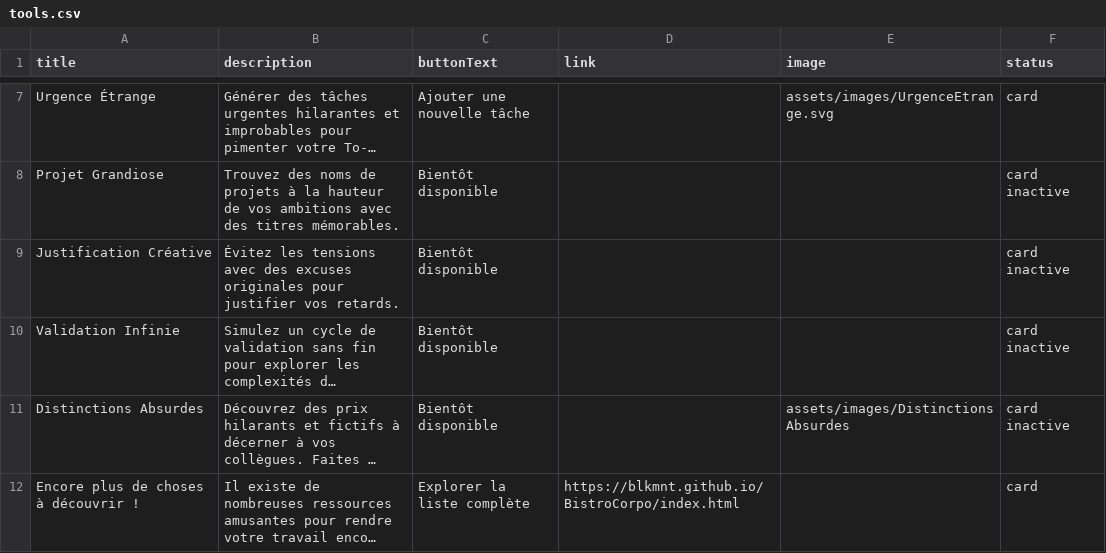
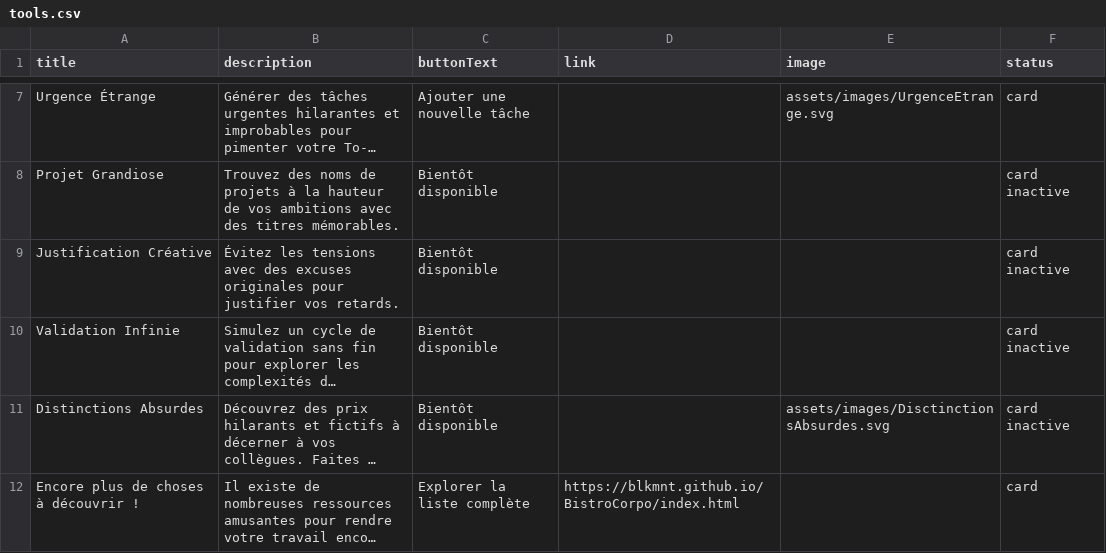
Before and after one commit to blkmnt/BistroCorpo, a CSV file: assets/csv/tools.csv, drawn as a sheet; only a part is shown, gaps mark what is left out; long unchanged cells end in …; the diff names each change by its address in the sheet, - before the commit and + after, or states it on an @@ line.

Commit message:
Update tools.csv

```diff
--- a/assets/csv/tools.csv
+++ b/assets/csv/tools.csv
-E11 (image): assets/images/DistinctionsAbsurdes
+E11 (image): assets/images/DisctinctionsAbsurdes.svg
```
